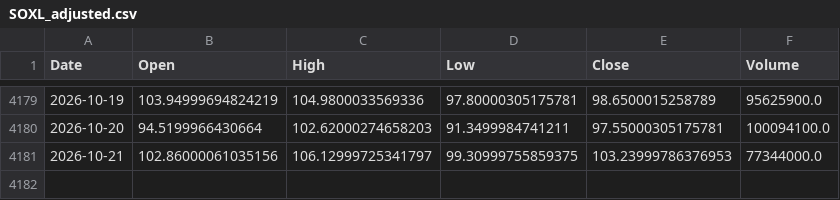
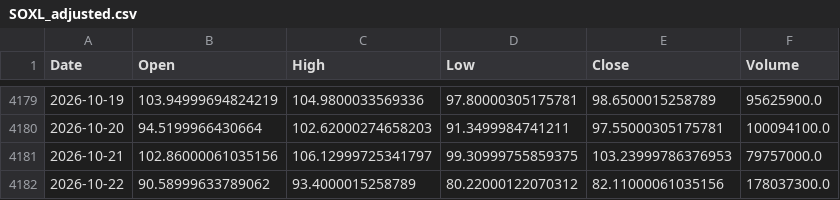
Before and after one commit to bgkoo1/soxl-v9-dashboard, a CSV file: SOXL_adjusted.csv, drawn as a sheet; only a part is shown, gaps mark what is left out.

```diff
--- a/SOXL_adjusted.csv
+++ b/SOXL_adjusted.csv
@@ -4180,2 +4180,3 @@ Date,Open,High,Low,Close,Volume
 2026-10-20,94.5199966430664,102.62000274658203,91.3499984741211,97.55000305175781,100094100.0
-2026-10-21,102.86000061035156,106.12999725341797,99.30999755859375,103.23999786376953,77344000.0
+2026-10-21,102.86000061035156,106.12999725341797,99.30999755859375,103.23999786376953,79757000.0
+2026-10-22,90.58999633789062,93.4000015258789,80.22000122070312,82.11000061035156,178037300.0
```
